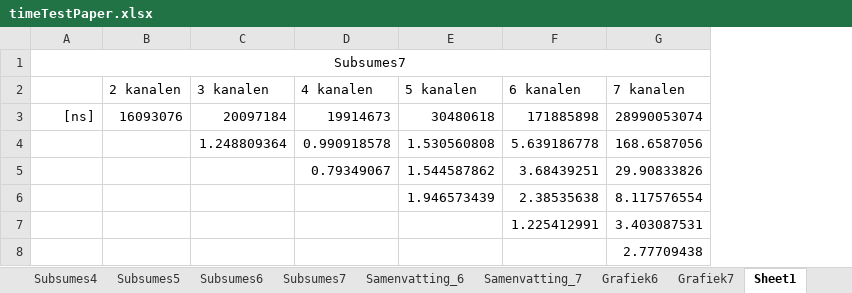
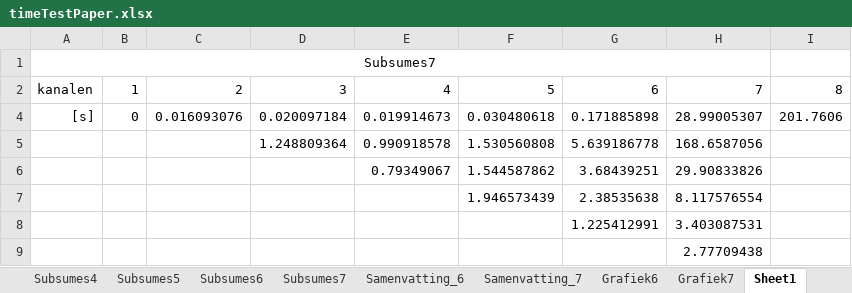
Before and after one commit to mdekempeneer/Research-Optimal-Size-Sorting-Networks, an Excel workbook: timeTestPaper.xlsx, sheet Sheet1, drawn as a sheet; values as stored, in another font and other column widths than the file's, no borders; charts and pictures not drawn; removed rows and columns are numbered as before the commit, all else as after; the diff names each change by its address in the sheet, - before the commit and + after, or states it on an @@ line.

Commit message:
Time test subsumes 7

```diff
--- a/timeTestPaper.xlsx (sheet Sheet1)
+++ b/timeTestPaper.xlsx (sheet Sheet1)
-column B, empty
-column C, row 4: 1.248809364
+column B, empty
+column C, empty
+column D, row 5: 1.248809364
+column I, empty
-row 2:  | 2 kanalen | 3 kanalen | 4 kanalen | 5 kanalen | 6 kanalen | 7 kanalen
@@ row 3 hidden: [ns] | 16093076 | 20097184 | 19914673 | 30480618 | 171885898 | 28990053074 @@
+row 2: kanalen | 1 | 2 | 3 | 4 | 5 | 6 | 7 | 8
+row 4: [s] | 0 | 0.016093076 | 0.020097184 | 0.019914673 | 0.030480618 | 0.171885898 | 28.99005307 | 201.7606
```
Also changed, not shown: formulas that keep their value, charts or pictures, 1 other file.
